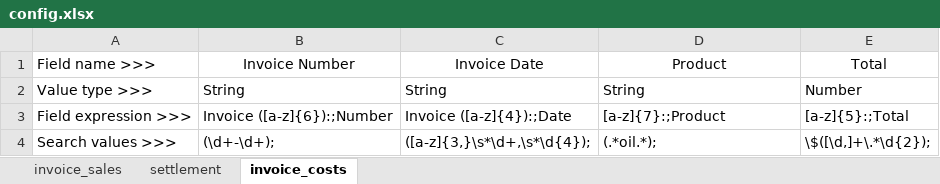
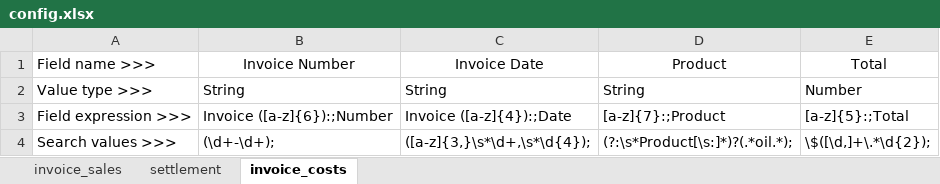
Before and after one commit to SRT1905/postOCR-Extraction, an Excel workbook: SmartOCR/Resources/config.xlsx, sheet invoice_costs, drawn as a sheet; values as stored, in another font and other column widths than the file's, no borders; the diff names each change by its address in the sheet, - before the commit and + after, or states it on an @@ line.

Commit message:
Config data is stored in corresponding class instance

```diff
--- a/SmartOCR/Resources/config.xlsx (sheet invoice_costs)
+++ b/SmartOCR/Resources/config.xlsx (sheet invoice_costs)
-D4 (Product): (.*oil.*);
+D4 (Product): (?:\s*Product[\s:]*)?(.*oil.*);
```
Also changed, not shown: 7 other files.
